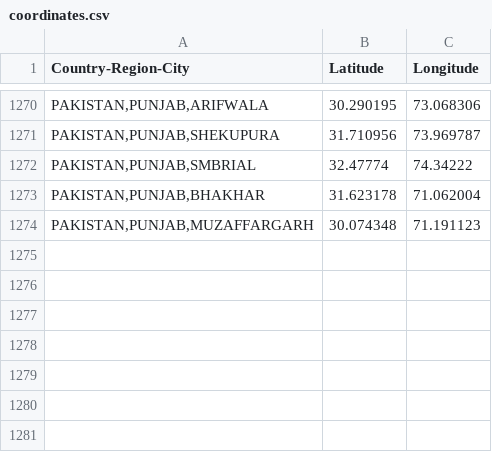
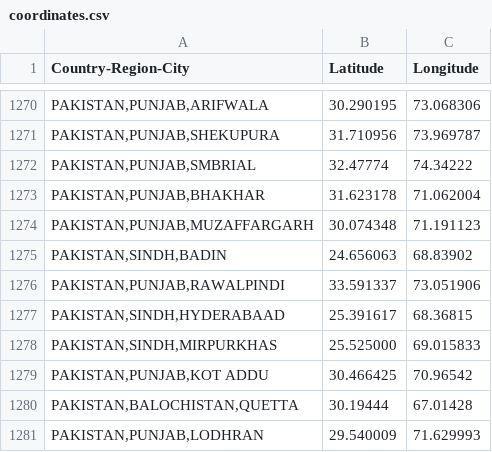
Before and after one commit to sanger-bentley-group/gps-database-processor, a CSV file: data/coordinates.csv, drawn as a sheet; only a part is shown, gaps mark what is left out.

Commit message:
Add new PK locations

```diff
--- a/data/coordinates.csv
+++ b/data/coordinates.csv
@@ -1274 +1274,8 @@ Country-Region-City,Latitude,Longitude
 "PAKISTAN,PUNJAB,MUZAFFARGARH",30.074348,71.191123
+"PAKISTAN,SINDH,BADIN",24.656063,68.83902
+"PAKISTAN,PUNJAB,RAWALPINDI",33.591337,73.051906
+"PAKISTAN,SINDH,HYDERABAAD",25.391617,68.36815
+"PAKISTAN,SINDH,MIRPURKHAS",25.525000,69.015833
+"PAKISTAN,PUNJAB,KOT ADDU",30.466425,70.96542
+"PAKISTAN,BALOCHISTAN,QUETTA",30.19444,67.01428
+"PAKISTAN,PUNJAB,LODHRAN",29.540009,71.629993
```
